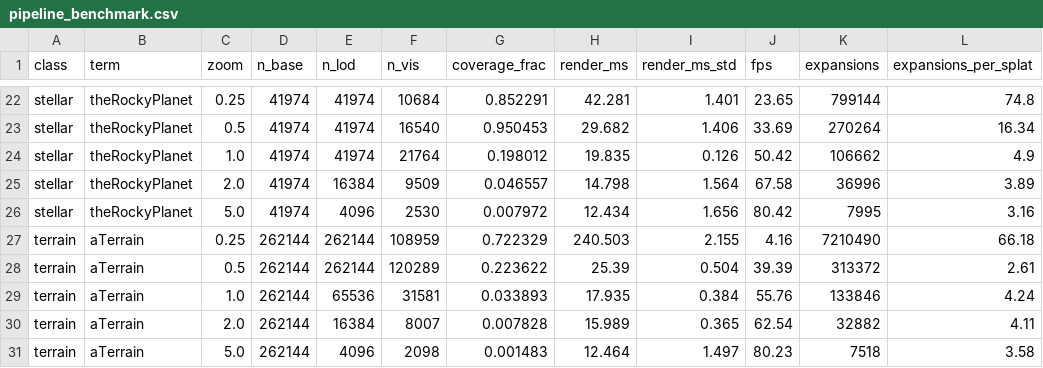
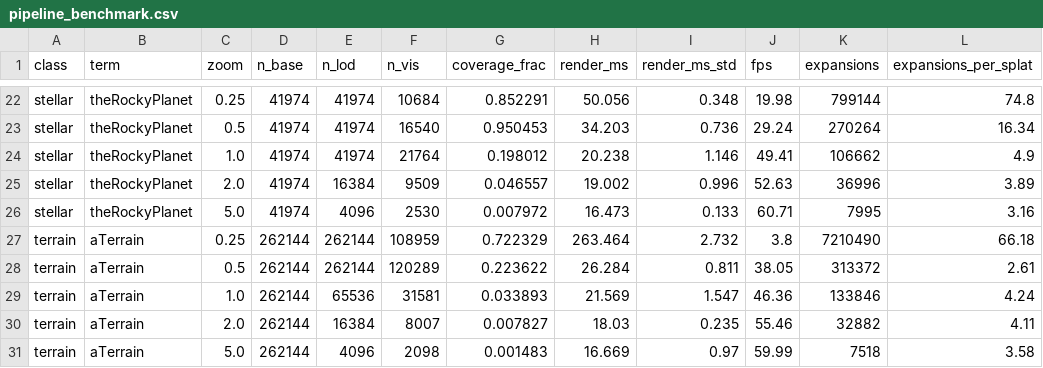
Before and after one commit to GhostDragonAlpha/Chimera, a CSV file: docs/pipeline_benchmark.csv, drawn as a sheet; only a part is shown, gaps mark what is left out; the diff covers the shown part only; the diff names each change by its address in the sheet, - before the commit and + after, or states it on an @@ line.

```diff
--- a/docs/pipeline_benchmark.csv
+++ b/docs/pipeline_benchmark.csv
-H22 (render_ms): 42.281
+H22 (render_ms): 50.056
-I22 (render_ms_std): 1.401
+I22 (render_ms_std): 0.348
-J22 (fps): 23.65
+J22 (fps): 19.98
-H23 (render_ms): 29.682
+H23 (render_ms): 34.203
-I23 (render_ms_std): 1.406
+I23 (render_ms_std): 0.736
-J23 (fps): 33.69
+J23 (fps): 29.24
-H24 (render_ms): 19.835
+H24 (render_ms): 20.238
-I24 (render_ms_std): 0.126
+I24 (render_ms_std): 1.146
-J24 (fps): 50.42
+J24 (fps): 49.41
-H25 (render_ms): 14.798
+H25 (render_ms): 19.002
-I25 (render_ms_std): 1.564
+I25 (render_ms_std): 0.996
-J25 (fps): 67.58
+J25 (fps): 52.63
-H26 (render_ms): 12.434
+H26 (render_ms): 16.473
-I26 (render_ms_std): 1.656
+I26 (render_ms_std): 0.133
-J26 (fps): 80.42
+J26 (fps): 60.71
-H27 (render_ms): 240.503
+H27 (render_ms): 263.464
-I27 (render_ms_std): 2.155
+I27 (render_ms_std): 2.732
-J27 (fps): 4.16
+J27 (fps): 3.8
-H28 (render_ms): 25.39
+H28 (render_ms): 26.284
-I28 (render_ms_std): 0.504
+I28 (render_ms_std): 0.811
-J28 (fps): 39.39
+J28 (fps): 38.05
-H29 (render_ms): 17.935
+H29 (render_ms): 21.569
-I29 (render_ms_std): 0.384
+I29 (render_ms_std): 1.547
-J29 (fps): 55.76
+J29 (fps): 46.36
-G30 (coverage_frac): 0.007828
+G30 (coverage_frac): 0.007827
-H30 (render_ms): 15.989
+H30 (render_ms): 18.03
-I30 (render_ms_std): 0.365
+I30 (render_ms_std): 0.235
-J30 (fps): 62.54
+J30 (fps): 55.46
-H31 (render_ms): 12.464
+H31 (render_ms): 16.669
-I31 (render_ms_std): 1.497
+I31 (render_ms_std): 0.97
-J31 (fps): 80.23
+J31 (fps): 59.99
```
Also changed, not shown: 75 edited cells elsewhere in this file.
